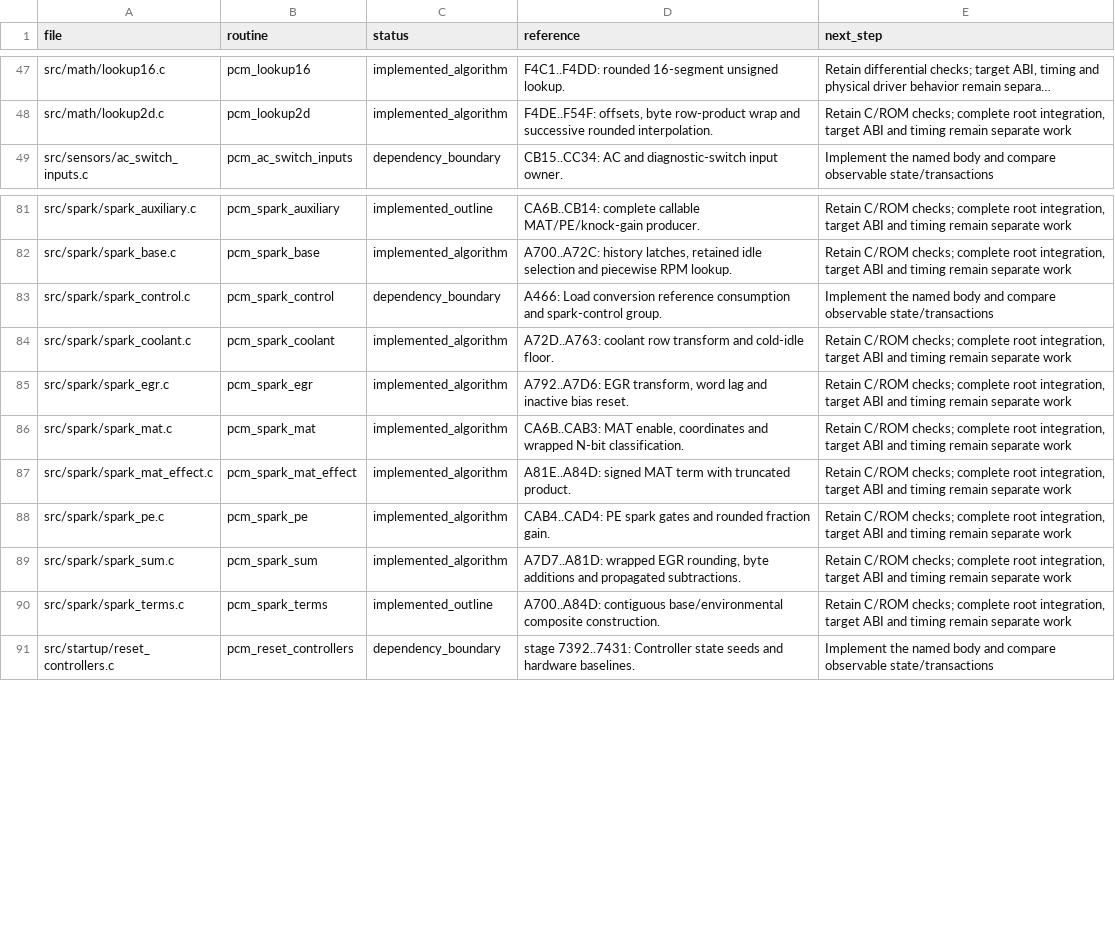
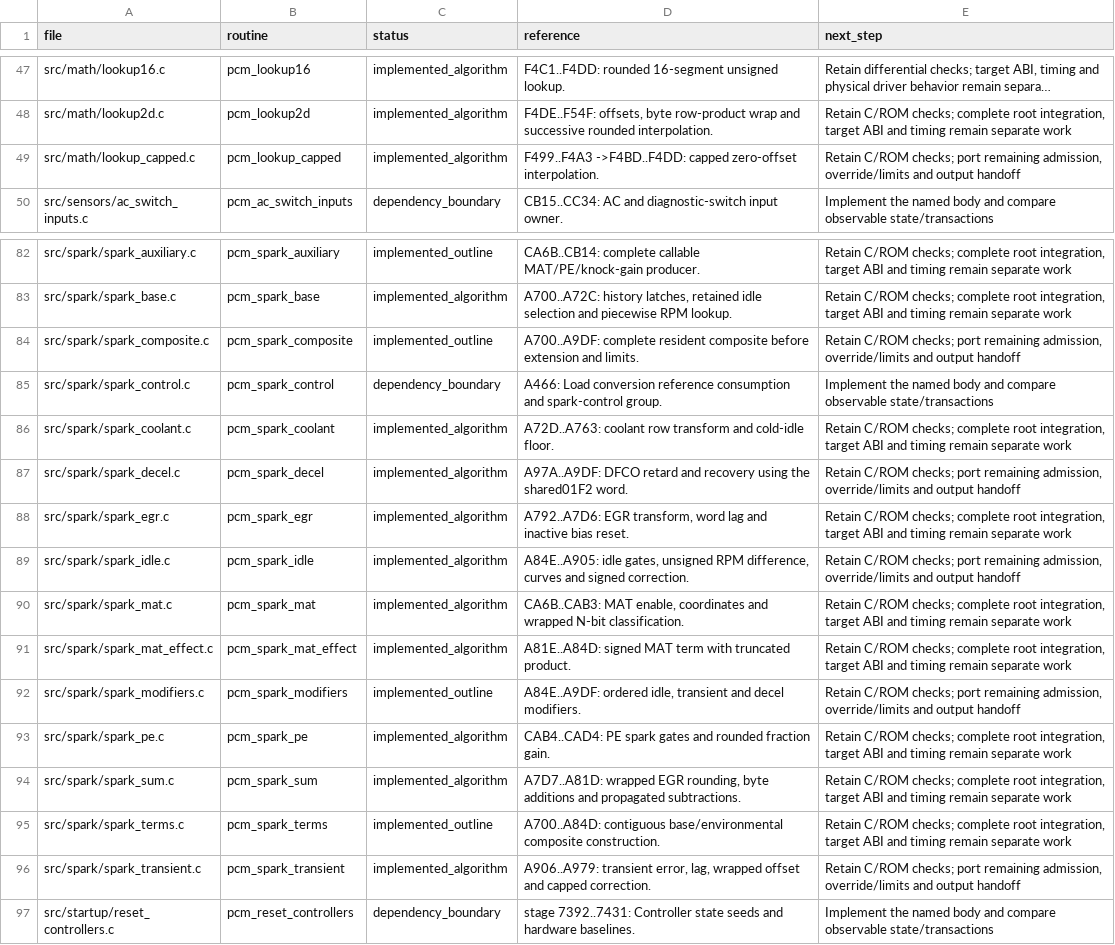
Before and after one commit to snow663/7427HWContract, a CSV file: pseudo-source/routine_index.csv, drawn as a sheet; only a part is shown, gaps mark what is left out; long unchanged cells end in …; the diff names each change by its address in the sheet, - before the commit and + after, or states it on an @@ line.

Commit message:
Implement idle, transient and decel spark modifiers in C

```diff
--- a/pseudo-source/routine_index.csv
+++ b/pseudo-source/routine_index.csv
+row 49: src/math/lookup_capped.c | pcm_lookup_capped | implemented_algorithm | F499..F4A3 ->F4BD..F4DD: capped zero-offset interpolation. | Retain C/ROM checks; port remaining admission, override/limits and output handoff
+row 84: src/spark/spark_composite.c | pcm_spark_composite | implemented_outline | A700..A9DF: complete resident composite before extension and limits. | Retain C/ROM checks; port remaining admission, override/limits and output handoff
+row 87: src/spark/spark_decel.c | pcm_spark_decel | implemented_algorithm | A97A..A9DF: DFCO retard and recovery using the shared01F2 word. | Retain C/ROM checks; port remaining admission, override/limits and output handoff
+row 89: src/spark/spark_idle.c | pcm_spark_idle | implemented_algorithm | A84E..A905: idle gates, unsigned RPM difference, curves and signed correction. | Retain C/ROM checks; port remaining admission, override/limits and output handoff
+row 92: src/spark/spark_modifiers.c | pcm_spark_modifiers | implemented_outline | A84E..A9DF: ordered idle, transient and decel modifiers. | Retain C/ROM checks; port remaining admission, override/limits and output handoff
+row 96: src/spark/spark_transient.c | pcm_spark_transient | implemented_algorithm | A906..A979: transient error, lag, wrapped offset and capped correction. | Retain C/ROM checks; port remaining admission, override/limits and output handoff
```
Also changed, not shown: 25 other files.
